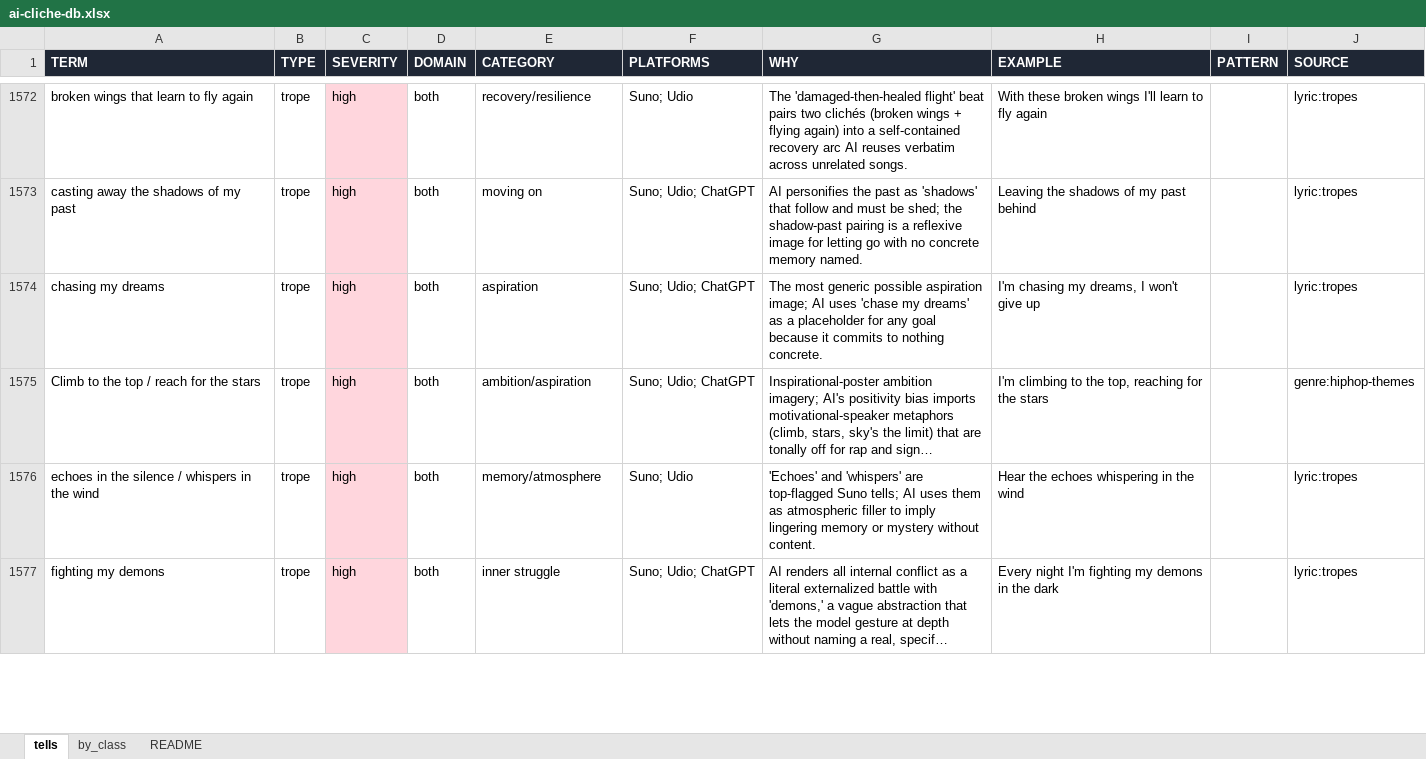
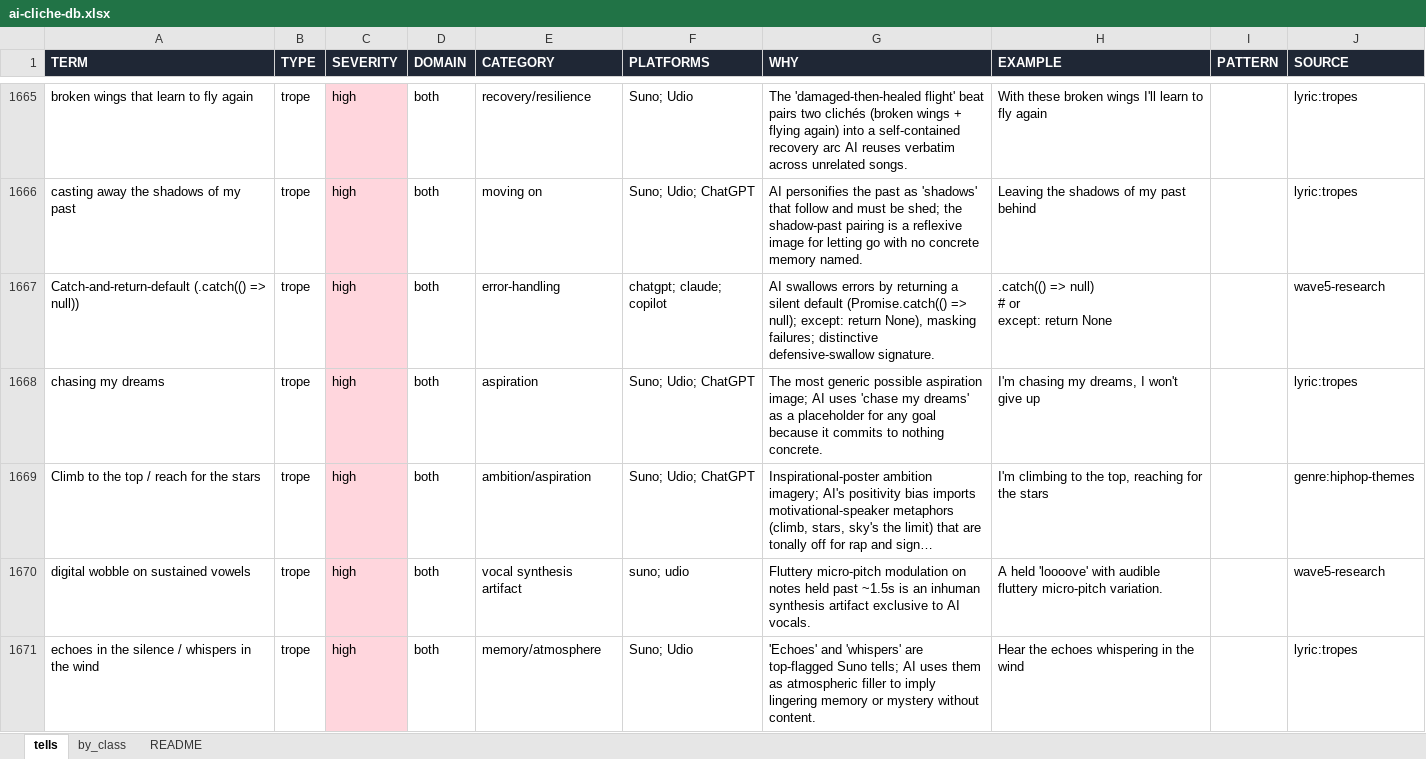
Before and after one commit to MiniDraco/ai-cliche-detector, an Excel workbook: exports/ai-cliche-db.xlsx, sheet tells, drawn as a sheet; only a part is shown, gaps mark what is left out; the shorter side is filled out with more unchanged rows; long unchanged cells end in …; values as stored, in another font and other column widths than the file's, no borders; ↵ is a line break in a cell; the diff covers the shown part only; the diff names each change by its address in the sheet, - before the commit and + after, or states it on an @@ line.

```diff
--- a/exports/ai-cliche-db.xlsx (sheet tells)
+++ b/exports/ai-cliche-db.xlsx (sheet tells)
+row 1667: Catch-and-return-default (.catch(() => null)) | trope | high | both | error-handling | chatgpt; claude; copilot | AI swallows errors by returning a silent default (Promise.catch(() => null); except: return None), masking failures; distinctive defensive-swallow signature. | .catch(() => null) ↵ # or ↵ except: return None |  | wave5-research
+row 1670: digital wobble on sustained vowels | trope | high | both | vocal synthesis artifact | suno; udio | Fluttery micro-pitch modulation on notes held past ~1.5s is an inhuman synthesis artifact exclusive to AI vocals. | A held 'loooove' with audible fluttery micro-pitch variation. |  | wave5-research
```
Also changed, not shown: 132 added rows, 2 removed rows and 47 edited cells elsewhere in this sheet, sheet by_class, sheet README, 16 other files.
